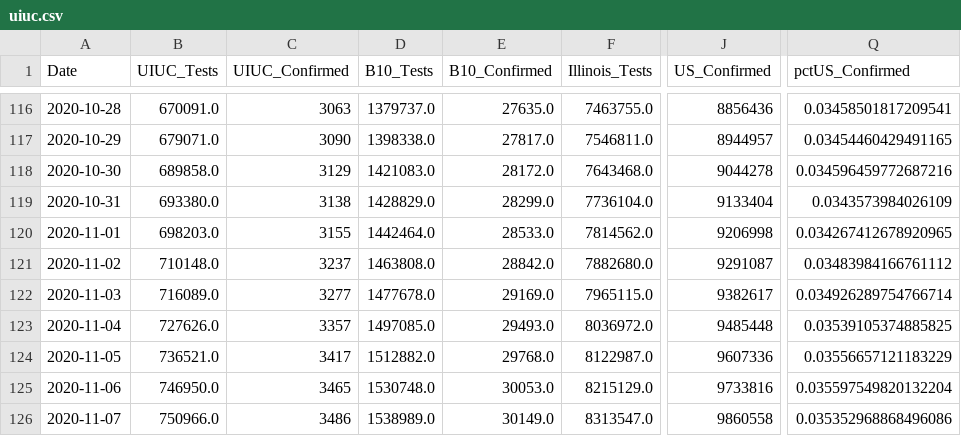
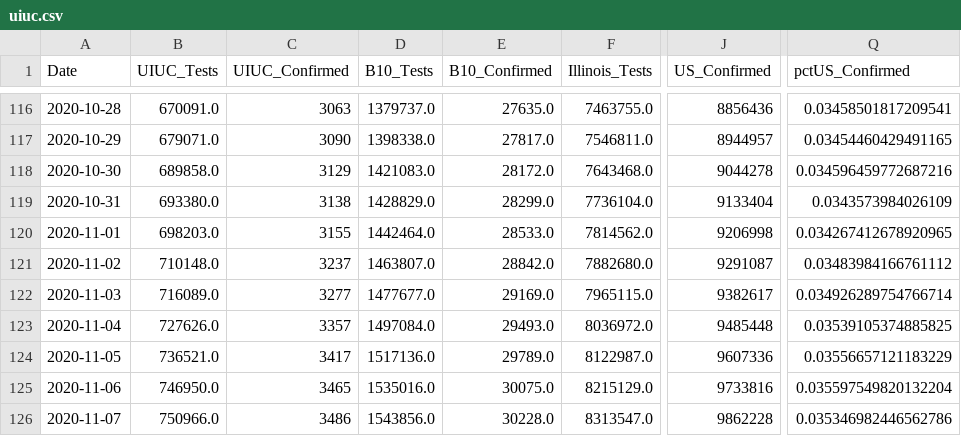
Before and after one commit to wadefagen/college-covid19-dataset, a CSV file: data/detailed/uiuc.csv, drawn as a sheet; only a part is shown, gaps mark what is left out; the diff names each change by its address in the sheet, - before the commit and + after, or states it on an @@ line.

```diff
--- a/data/detailed/uiuc.csv
+++ b/data/detailed/uiuc.csv
-D121 (B10_Tests): 1463808.0
+D121 (B10_Tests): 1463807.0
-D122 (B10_Tests): 1477678.0
+D122 (B10_Tests): 1477677.0
-D123 (B10_Tests): 1497085.0
+D123 (B10_Tests): 1497084.0
-D124 (B10_Tests): 1512882.0
+D124 (B10_Tests): 1517136.0
-E124 (B10_Confirmed): 29768.0
+E124 (B10_Confirmed): 29789.0
-D125 (B10_Tests): 1530748.0
+D125 (B10_Tests): 1535016.0
-E125 (B10_Confirmed): 30053.0
+E125 (B10_Confirmed): 30075.0
-D126 (B10_Tests): 1538989.0
+D126 (B10_Tests): 1543856.0
-E126 (B10_Confirmed): 30149.0
+E126 (B10_Confirmed): 30228.0
-J126 (US_Confirmed): 9860558
+J126 (US_Confirmed): 9862228
-Q126 (pctUS_Confirmed): 0.035352968868496086
+Q126 (pctUS_Confirmed): 0.035346982446562786
```
Also changed, not shown: data/daily.csv, data/raw.csv.
